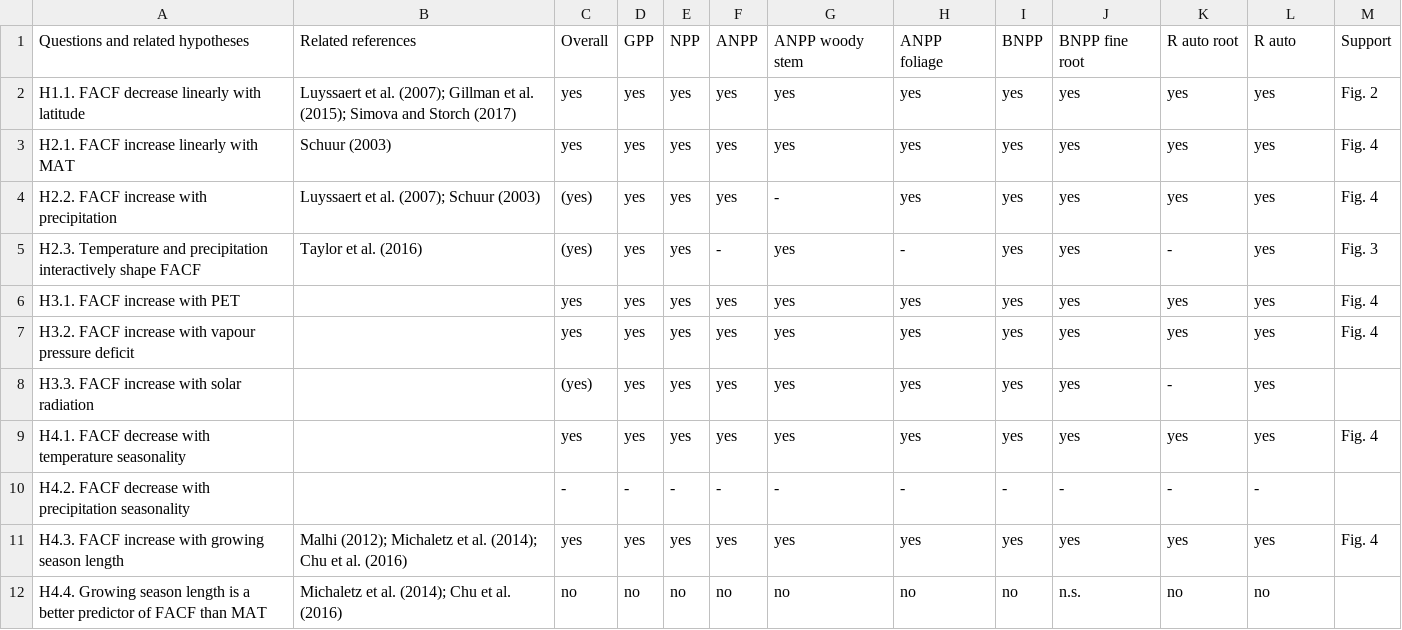
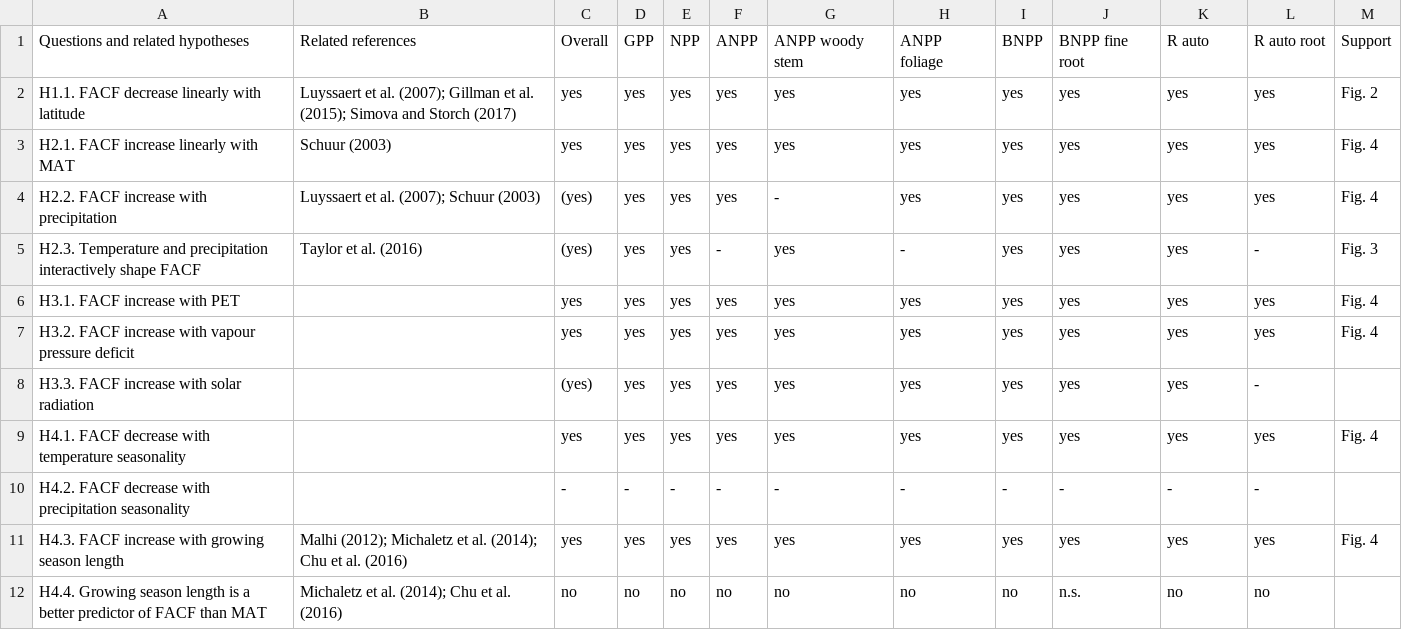
Before and after one commit to forc-db/Global_Productivity, a CSV file: manuscript/hypothesis_table.csv, drawn as a sheet; only a part is shown.

```diff
--- a/manuscript/hypothesis_table.csv
+++ b/manuscript/hypothesis_table.csv
@@ -1,2 +1,2 @@
-Questions and related hypotheses,Related references,Overall,GPP,NPP,ANPP,ANPP woody stem,ANPP foliage,BNPP ,BNPP fine root,R auto root,R auto,Support
+Questions and related hypotheses,Related references,Overall,GPP,NPP,ANPP,ANPP woody stem,ANPP foliage,BNPP ,BNPP fine root,R auto,R auto root,Support
 H1.1. FACF decrease linearly with latitude,Luyssaert et al. (2007); Gillman et al. (2015); Simova and Storch (2017),yes,yes,yes,yes,yes,yes,yes,yes,yes,yes,Fig. 2
@@ -4,6 +4,6 @@ H2.1. FACF increase linearly with MAT,Schuur (2003),yes,yes,yes,yes,yes,yes,yes,
 H2.2. FACF increase with precipitation,Luyssaert et al. (2007); Schuur (2003),(yes),yes,yes,yes,-,yes,yes,yes,yes,yes,Fig. 4
-H2.3. Temperature and precipitation interactively shape FACF,Taylor et al. (2016),(yes),yes,yes,-,yes,-,yes,yes,-,yes,Fig. 3
+H2.3. Temperature and precipitation interactively shape FACF,Taylor et al. (2016),(yes),yes,yes,-,yes,-,yes,yes,yes,-,Fig. 3
 H3.1. FACF increase with PET,,yes,yes,yes,yes,yes,yes,yes,yes,yes,yes,Fig. 4
 H3.2. FACF increase with vapour pressure deficit,,yes,yes,yes,yes,yes,yes,yes,yes,yes,yes,Fig. 4
-H3.3. FACF increase with solar radiation,,(yes),yes,yes,yes,yes,yes,yes,yes,-,yes,
+H3.3. FACF increase with solar radiation,,(yes),yes,yes,yes,yes,yes,yes,yes,yes,-,
 H4.1. FACF decrease with temperature seasonality,,yes,yes ,yes,yes,yes,yes,yes,yes,yes,yes,Fig. 4
```
Also changed, not shown: 2 other files.
